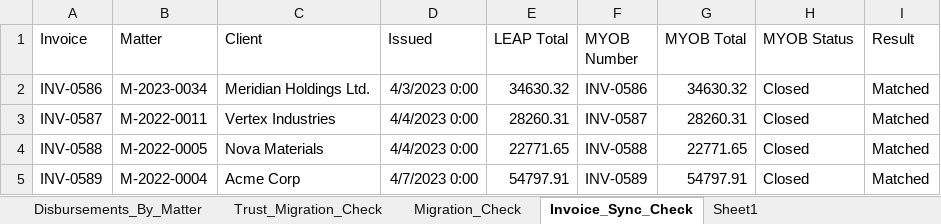
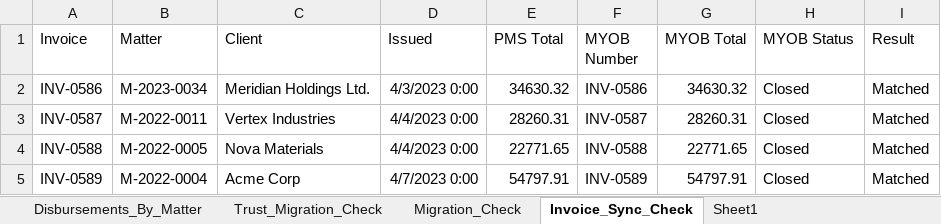
Before and after one commit to brianphu2310/Law_Firm_Operations_Intelliigence, an Excel workbook: integration/excel/Law_Firm_Recon_PowerQuery.xlsx, sheet Invoice_Sync_Check, drawn as a sheet; only a part is shown; values as stored, in another font and other column widths than the file's, no borders; table styles not drawn; the diff names each change by its address in the sheet, - before the commit and + after, or states it on an @@ line.

```diff
--- a/integration/excel/Law_Firm_Recon_PowerQuery.xlsx (sheet Invoice_Sync_Check)
+++ b/integration/excel/Law_Firm_Recon_PowerQuery.xlsx (sheet Invoice_Sync_Check)
-E1: LEAP Total
+E1: PMS Total
```
Also changed, not shown: sheet Disbursements_By_Matter, sheet Migration_Check, 3 other files.
